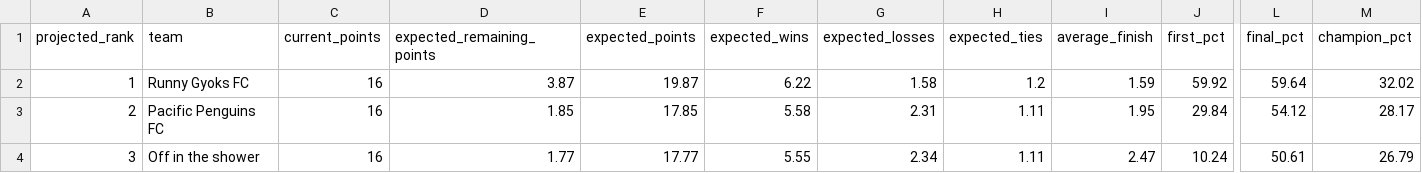
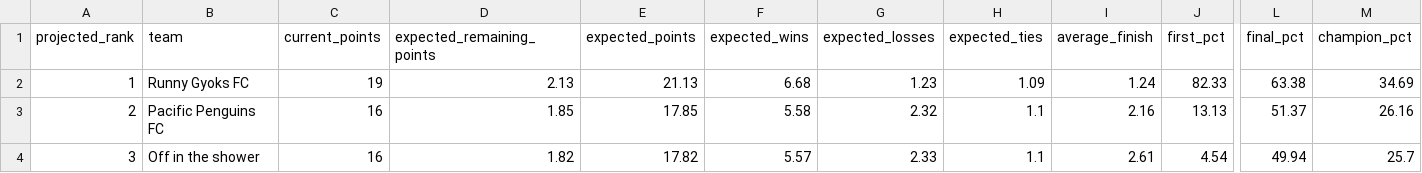
Before and after one commit to jffzhou/nycfooty-power-board, a CSV file: data/projected_standings_round_robin.csv, drawn as a sheet; only a part is shown, gaps mark what is left out; the diff covers the shown part only; the diff names each change by its address in the sheet, - before the commit and + after, or states it on an @@ line.

```diff
--- a/data/projected_standings_round_robin.csv
+++ b/data/projected_standings_round_robin.csv
-C2 (current_points): 16
+C2 (current_points): 19
-D2 (expected_remaining_points): 3.87
+D2 (expected_remaining_points): 2.13
-E2 (expected_points): 19.87
+E2 (expected_points): 21.13
-F2 (expected_wins): 6.22
+F2 (expected_wins): 6.68
-G2 (expected_losses): 1.58
+G2 (expected_losses): 1.23
-H2 (expected_ties): 1.2
+H2 (expected_ties): 1.09
-I2 (average_finish): 1.59
+I2 (average_finish): 1.24
-J2 (first_pct): 59.92
+J2 (first_pct): 82.33
-L2 (final_pct): 59.64
+L2 (final_pct): 63.38
-M2 (champion_pct): 32.02
+M2 (champion_pct): 34.69
-G3 (expected_losses): 2.31
+G3 (expected_losses): 2.32
-H3:H4 (expected_ties): 1.11
+H3:H4 (expected_ties): 1.1
-I3 (average_finish): 1.95
+I3 (average_finish): 2.16
-J3 (first_pct): 29.84
+J3 (first_pct): 13.13
-L3 (final_pct): 54.12
+L3 (final_pct): 51.37
-M3 (champion_pct): 28.17
+M3 (champion_pct): 26.16
-D4 (expected_remaining_points): 1.77
+D4 (expected_remaining_points): 1.82
-E4 (expected_points): 17.77
+E4 (expected_points): 17.82
-F4 (expected_wins): 5.55
+F4 (expected_wins): 5.57
-G4 (expected_losses): 2.34
+G4 (expected_losses): 2.33
-I4 (average_finish): 2.47
+I4 (average_finish): 2.61
-J4 (first_pct): 10.24
+J4 (first_pct): 4.54
-L4 (final_pct): 50.61
+L4 (final_pct): 49.94
-M4 (champion_pct): 26.79
+M4 (champion_pct): 25.7
```
Also changed, not shown: 71 edited cells elsewhere in this file, data/projected_standings.csv, data/projection_history.csv, 15 other files.
